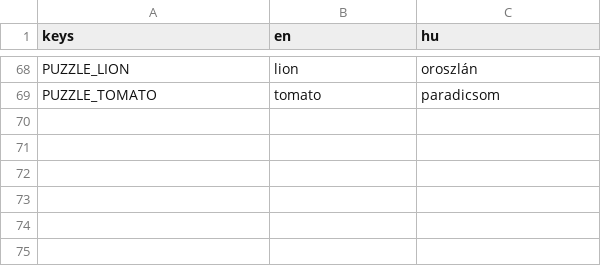
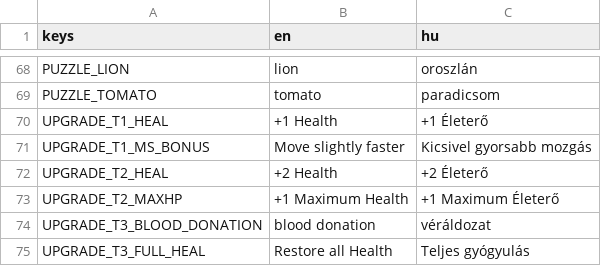
Before and after one commit to guladam/RememBlur, a CSV file: translation/translation_utf8.csv, drawn as a sheet; only a part is shown, gaps mark what is left out.

Commit message:
upgrade system implemented

```diff
--- a/translation/translation_utf8.csv
+++ b/translation/translation_utf8.csv
@@ -69 +69,7 @@ PUZZLE_LION,lion,oroszlán
 PUZZLE_TOMATO,tomato,paradicsom
+UPGRADE_T1_HEAL,+1 Health,+1 Életerő
+UPGRADE_T1_MS_BONUS,Move slightly faster,Kicsivel gyorsabb mozgás
+UPGRADE_T2_HEAL,+2 Health,+2 Életerő
+UPGRADE_T2_MAXHP,+1 Maximum Health,+1 Maximum Életerő
+UPGRADE_T3_BLOOD_DONATION,blood donation,véráldozat
+UPGRADE_T3_FULL_HEAL,Restore all Health,Teljes gyógyulás
```
Also changed, not shown: 20 other files.
